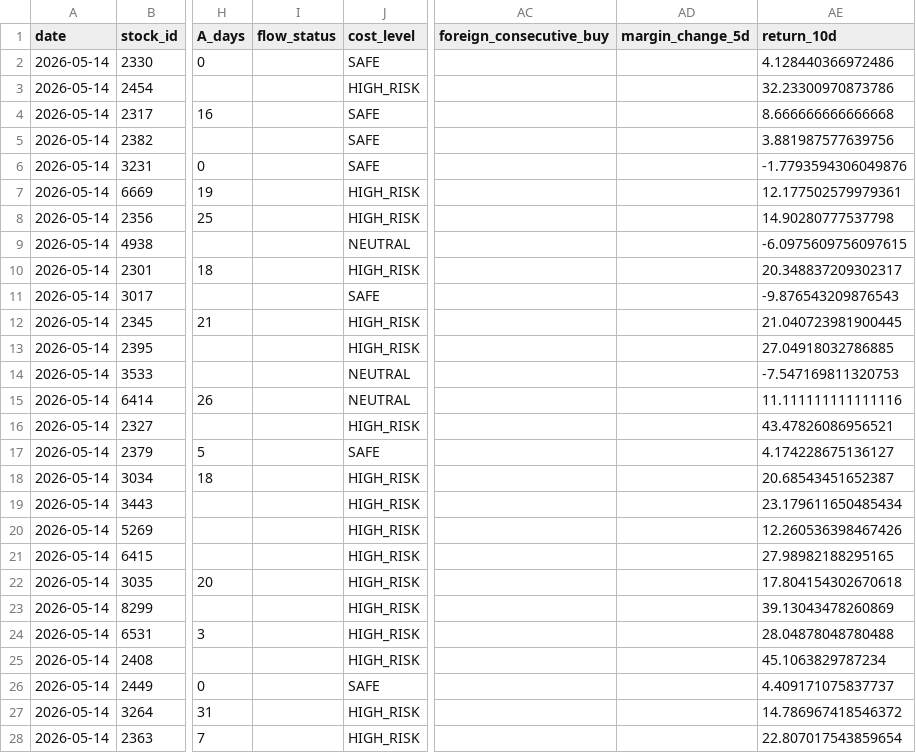
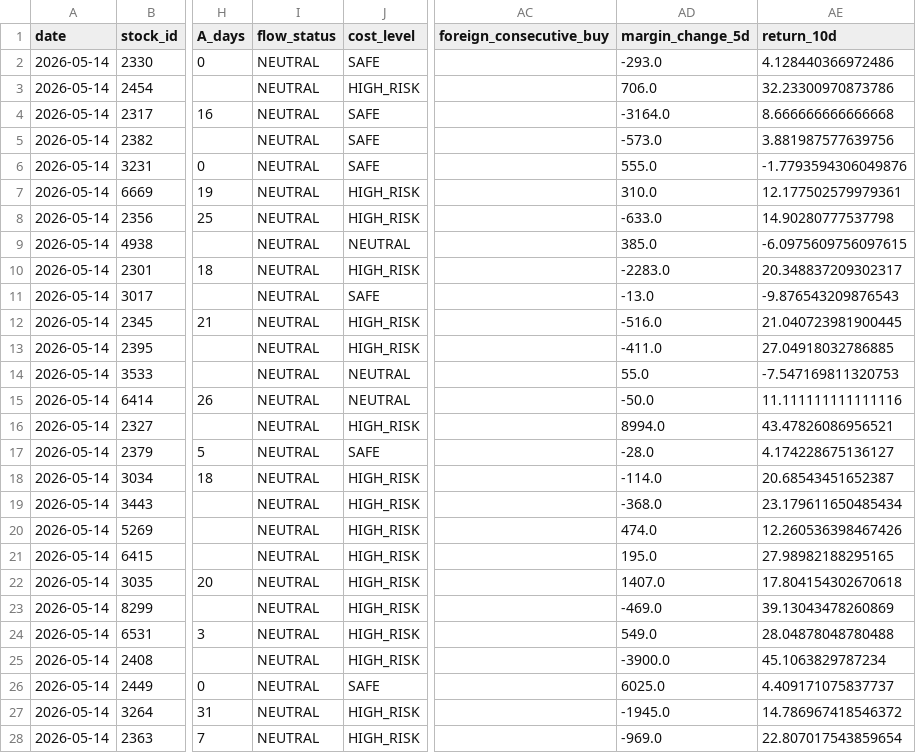
Before and after one commit to a553971-star/banshi-system, a CSV file: latest_decisions.csv, drawn as a sheet; only a part is shown, gaps mark what is left out; the diff covers the shown part only; the diff names each change by its address in the sheet, - before the commit and + after, or states it on an @@ line.

```diff
--- a/latest_decisions.csv
+++ b/latest_decisions.csv
-I2:I28 (flow_status): (empty)
+I2:I28 (flow_status): NEUTRAL
-AD2 (margin_change_5d): (empty)
+AD2 (margin_change_5d): -293.0
-AD3 (margin_change_5d): (empty)
+AD3 (margin_change_5d): 706.0
-AD4 (margin_change_5d): (empty)
+AD4 (margin_change_5d): -3164.0
-AD5 (margin_change_5d): (empty)
+AD5 (margin_change_5d): -573.0
-AD6 (margin_change_5d): (empty)
+AD6 (margin_change_5d): 555.0
-AD7 (margin_change_5d): (empty)
+AD7 (margin_change_5d): 310.0
-AD8 (margin_change_5d): (empty)
+AD8 (margin_change_5d): -633.0
-AD9 (margin_change_5d): (empty)
+AD9 (margin_change_5d): 385.0
-AD10 (margin_change_5d): (empty)
+AD10 (margin_change_5d): -2283.0
-AD11 (margin_change_5d): (empty)
+AD11 (margin_change_5d): -13.0
-AD12 (margin_change_5d): (empty)
+AD12 (margin_change_5d): -516.0
-AD13 (margin_change_5d): (empty)
+AD13 (margin_change_5d): -411.0
-AD14 (margin_change_5d): (empty)
+AD14 (margin_change_5d): 55.0
-AD15 (margin_change_5d): (empty)
+AD15 (margin_change_5d): -50.0
-AD16 (margin_change_5d): (empty)
+AD16 (margin_change_5d): 8994.0
-AD17 (margin_change_5d): (empty)
+AD17 (margin_change_5d): -28.0
-AD18 (margin_change_5d): (empty)
+AD18 (margin_change_5d): -114.0
-AD19 (margin_change_5d): (empty)
+AD19 (margin_change_5d): -368.0
-AD20 (margin_change_5d): (empty)
+AD20 (margin_change_5d): 474.0
-AD21 (margin_change_5d): (empty)
+AD21 (margin_change_5d): 195.0
-AD22 (margin_change_5d): (empty)
+AD22 (margin_change_5d): 1407.0
-AD23 (margin_change_5d): (empty)
+AD23 (margin_change_5d): -469.0
-AD24 (margin_change_5d): (empty)
+AD24 (margin_change_5d): 549.0
-AD25 (margin_change_5d): (empty)
+AD25 (margin_change_5d): -3900.0
-AD26 (margin_change_5d): (empty)
+AD26 (margin_change_5d): 6025.0
-AD27 (margin_change_5d): (empty)
+AD27 (margin_change_5d): -1945.0
-AD28 (margin_change_5d): (empty)
+AD28 (margin_change_5d): -969.0
```
Also changed, not shown: 130 edited cells elsewhere in this file, latest_decisions_ai.csv, latest_decisions_universe.csv, 1 other file.
